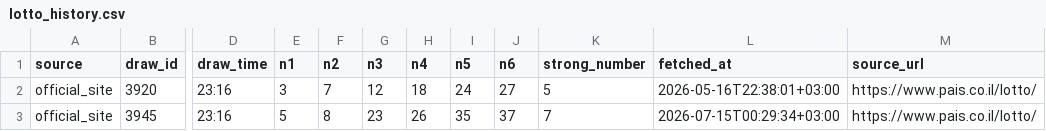
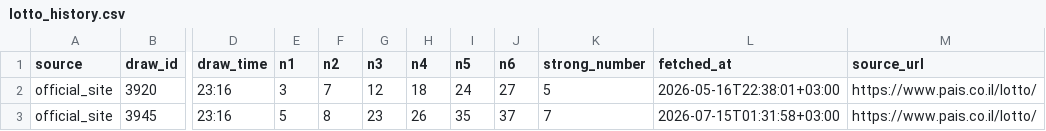
Before and after one commit to moshetzbr1-hash/hazlacha-lotto-agent, a CSV file: lotto_history.csv, drawn as a sheet; only a part is shown, gaps mark what is left out; the diff names each change by its address in the sheet, - before the commit and + after, or states it on an @@ line.

Commit message:
Update double lotto agent data

```diff
--- a/lotto_history.csv
+++ b/lotto_history.csv
-L3 (fetched_at): 2026-07-15T00:29:34+03:00
+L3 (fetched_at): 2026-07-15T01:31:58+03:00
```
Also changed, not shown: 2 other files.
